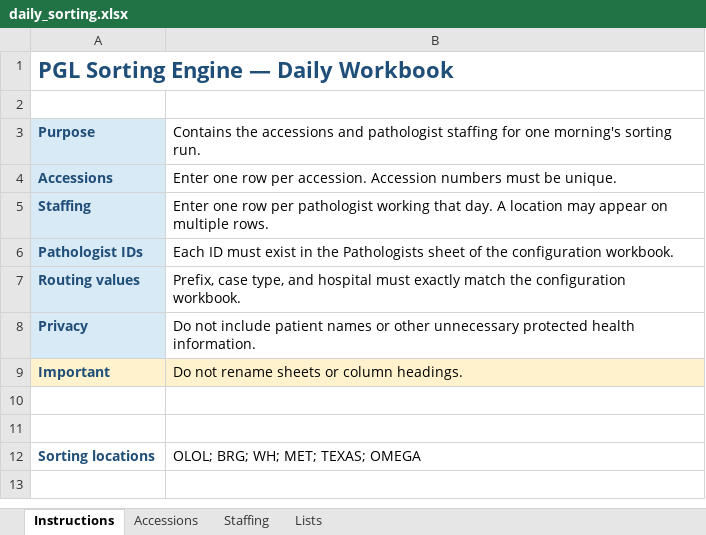
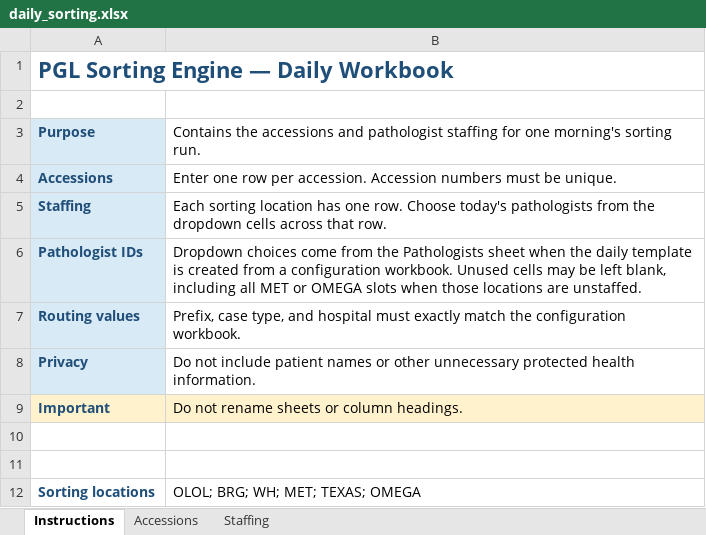
Before and after one commit to jonstonegit/sorting, an Excel workbook: templates/daily_sorting.xlsx, sheet Instructions, drawn as a sheet; values as stored, in another font and other column widths than the file's, no borders; the diff names each change by its address in the sheet, - before the commit and + after, or states it on an @@ line.

Commit message:
Update staffing template and GUI documentation

```diff
--- a/templates/daily_sorting.xlsx (sheet Instructions)
+++ b/templates/daily_sorting.xlsx (sheet Instructions)
@@ sheet tab hidden: Lists @@
-B5: Enter one row per pathologist working that day. A location may appear on multiple rows.
+B5: Each sorting location has one row. Choose today's pathologists from the dropdown cells across that row.
-B6: Each ID must exist in the Pathologists sheet of the configuration workbook.
+B6: Dropdown choices come from the Pathologists sheet when the daily template is created from a configuration workbook. Unused cells may be left blank, including all MET or OMEGA slots when those locations are unstaffed.
```
Also changed, not shown: sheet Staffing, charts or pictures, 6 other files.
